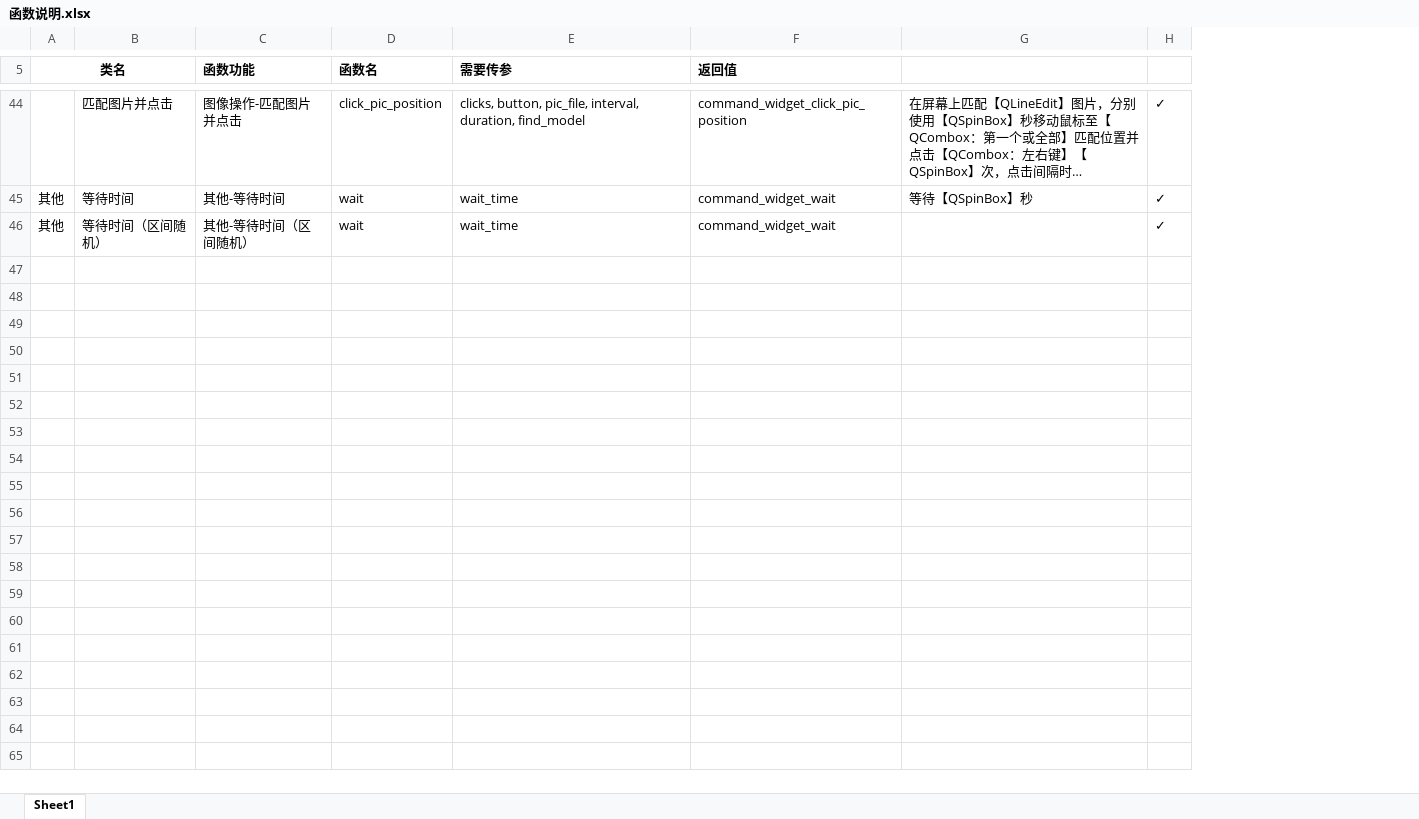
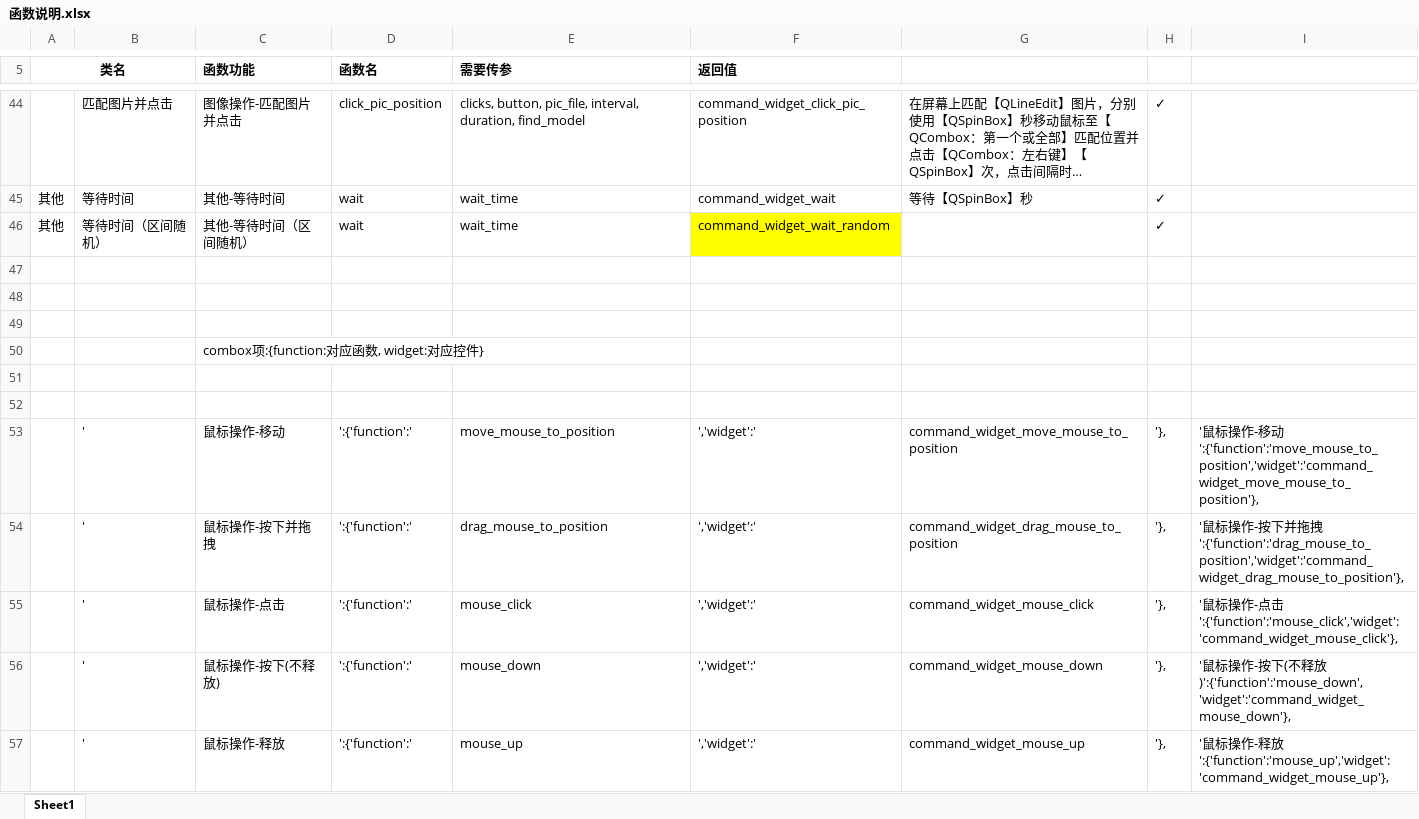
Before and after one commit to PPJUST/waterRPA_GUI, an Excel workbook: 函数说明.xlsx, sheet Sheet1, drawn as a sheet; only a part is shown, gaps mark what is left out; long unchanged cells end in …; values as stored, in another font and other column widths than the file's, no borders; the diff covers the shown part only; the diff names each change by its address in the sheet, - before the commit and + after, or states it on an @@ line.

```diff
--- a/函数说明.xlsx (sheet Sheet1)
+++ b/函数说明.xlsx (sheet Sheet1)
+column I, empty
-F46 (返回值): command_widget_wait
+F46 (返回值): command_widget_wait_random
-F46 fill: none
+F46 fill: #FFFF00
+row 47: (empty)
+row 48: (empty)
+row 49: (empty)
+row 50:  |  | combox项:{function:对应函数, widget:对应控件}
+row 51: (empty)
+row 52: (empty)
+row 53:  | ' | 鼠标操作-移动 | ':{'function':' | move_mouse_to_position | ','widget':' | command_widget_move_mouse_to_position | '}, | '鼠标操作-移动':{'function':'move_mouse_to_position','widget':'command_widget_move_mouse_to_position'},
+row 54:  | ' | 鼠标操作-按下并拖拽 | ':{'function':' | drag_mouse_to_position | ','widget':' | command_widget_drag_mouse_to_position | '}, | '鼠标操作-按下并拖拽':{'function':'drag_mouse_to_position','widget':'command_widget_drag_mouse_to_position'},
+row 55:  | ' | 鼠标操作-点击 | ':{'function':' | mouse_click | ','widget':' | command_widget_mouse_click | '}, | '鼠标操作-点击':{'function':'mouse_click','widget':'command_widget_mouse_click'},
+row 56:  | ' | 鼠标操作-按下(不释放) | ':{'function':' | mouse_down | ','widget':' | command_widget_mouse_down | '}, | '鼠标操作-按下(不释放)':{'function':'mouse_down','widget':'command_widget_mouse_down'},
+row 57:  | ' | 鼠标操作-释放 | ':{'function':' | mouse_up | ','widget':' | command_widget_mouse_up | '}, | '鼠标操作-释放':{'function':'mouse_up','widget':'command_widget_mouse_up'},
```
Also changed, not shown: 12 added rows elsewhere in this sheet, 1 other file.
